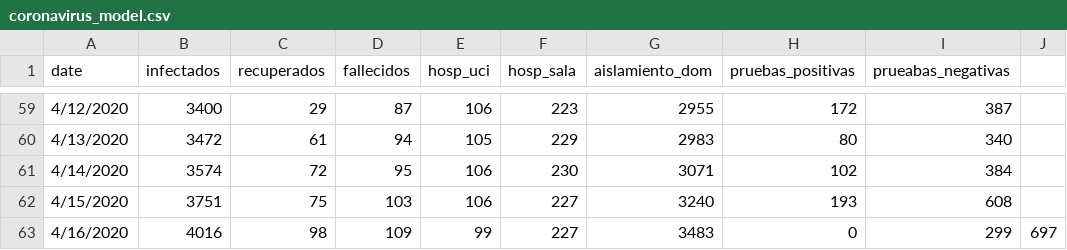
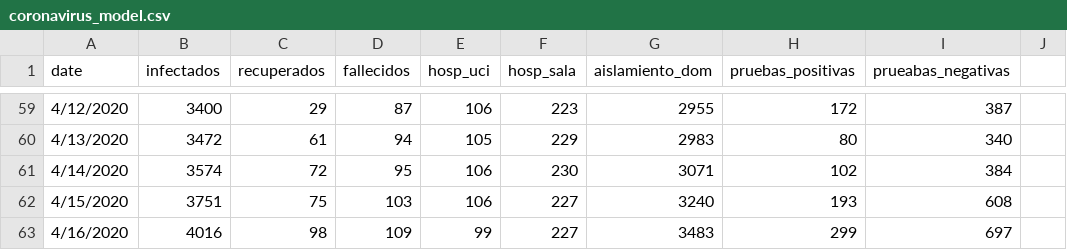
Before and after one commit to edunuke/coronavirus_models_panama, a CSV file: coronavirus_model.csv, drawn as a sheet; only a part is shown, gaps mark what is left out.

Commit message:
4-16-2020

```diff
--- a/coronavirus_model.csv
+++ b/coronavirus_model.csv
@@ -62,2 +62,2 @@ date,infectados,recuperados,fallecidos,hosp_uci,hosp_sala,aislamiento_dom,prueba
 4/15/2020,3751,75,103,106,227,3240,193,608
-4/16/2020,4016,98,109,99,227,3483,0,299,697
+4/16/2020,4016,98,109,99,227,3483,299,697
```
